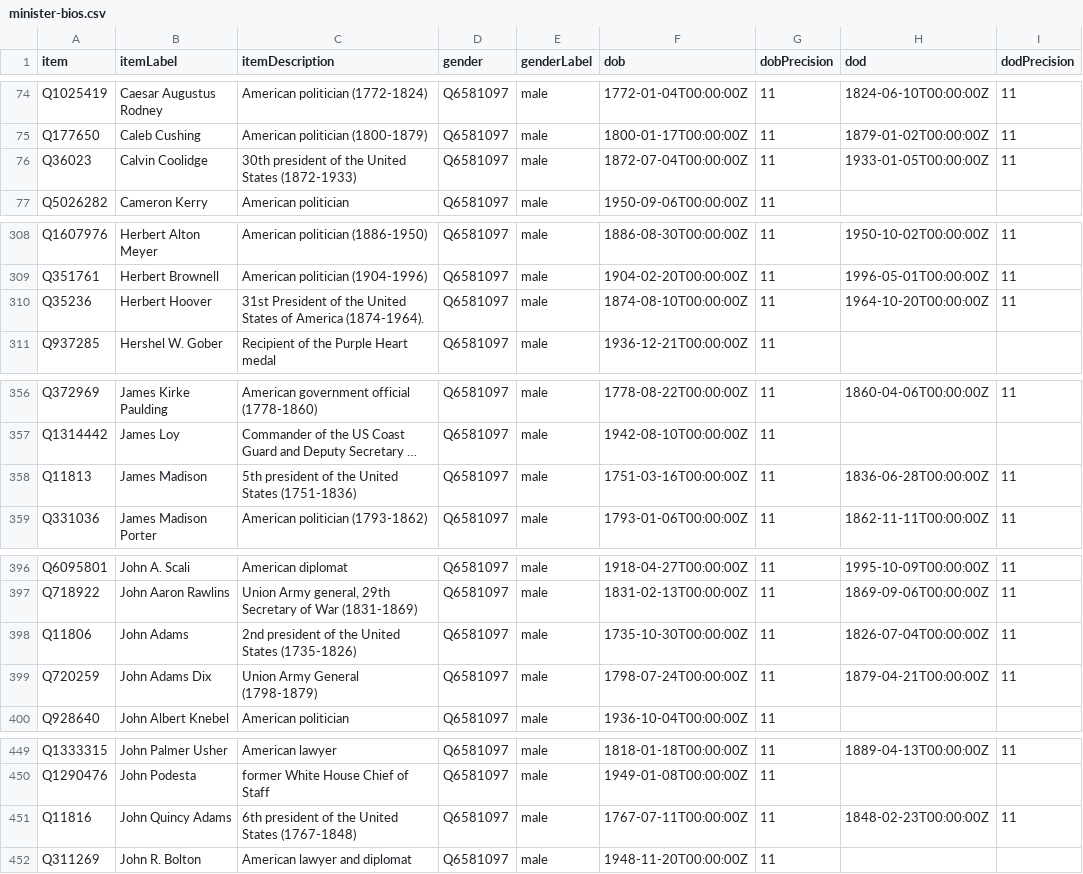
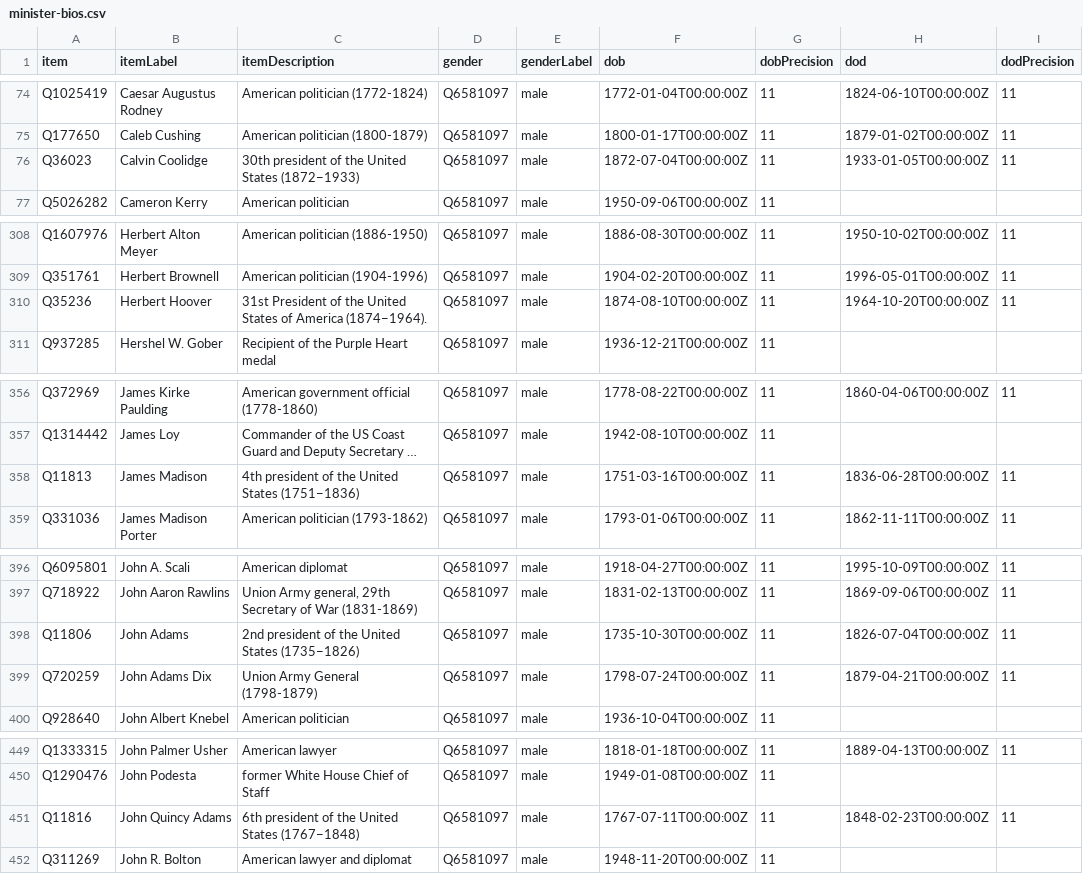
Before and after one commit to every-politician-scrapers/us-cabinet, a CSV file: wikidata/results/minister-bios.csv, drawn as a sheet; only a part is shown, gaps mark what is left out; long unchanged cells end in …; the diff covers the shown part only; the diff names each change by its address in the sheet, - before the commit and + after, or states it on an @@ line.

```diff
--- a/wikidata/results/minister-bios.csv
+++ b/wikidata/results/minister-bios.csv
-C76 (itemDescription): …United States (1872-1933)
+C76 (itemDescription): …United States (1872−1933)
-C310 (itemDescription): …of America (1874-1964).
+C310 (itemDescription): …of America (1874−1964).
-C358 (itemDescription): 5th president of the United States (1751-1836)
+C358 (itemDescription): 4th president of the United States (1751−1836)
-C398 (itemDescription): …United States (1735-1826)
+C398 (itemDescription): …United States (1735−1826)
-C451 (itemDescription): …United States (1767-1848)
+C451 (itemDescription): …United States (1767−1848)
```
Also changed, not shown: 4 edited cells elsewhere in this file.
